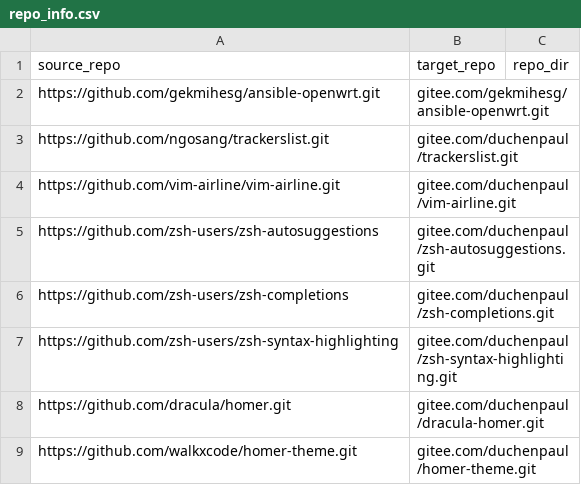
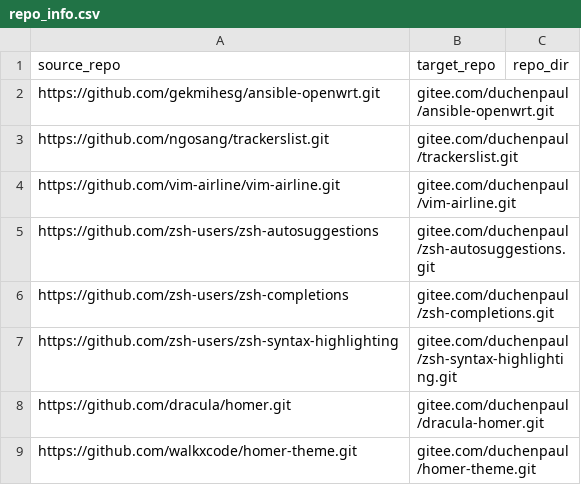
Before and after one commit to duchenpaul/github_sync_to_gitee, a CSV file: repo_info.csv, drawn as a sheet; only a part is shown.

Commit message:
Update repo_info.csv

```diff
--- a/repo_info.csv
+++ b/repo_info.csv
@@ -1,3 +1,3 @@
 source_repo,target_repo,repo_dir
-https://github.com/gekmihesg/ansible-openwrt.git,gitee.com/gekmihesg/ansible-openwrt.git,
+https://github.com/gekmihesg/ansible-openwrt.git,gitee.com/duchenpaul/ansible-openwrt.git,
 https://github.com/ngosang/trackerslist.git,gitee.com/duchenpaul/trackerslist.git,
```
